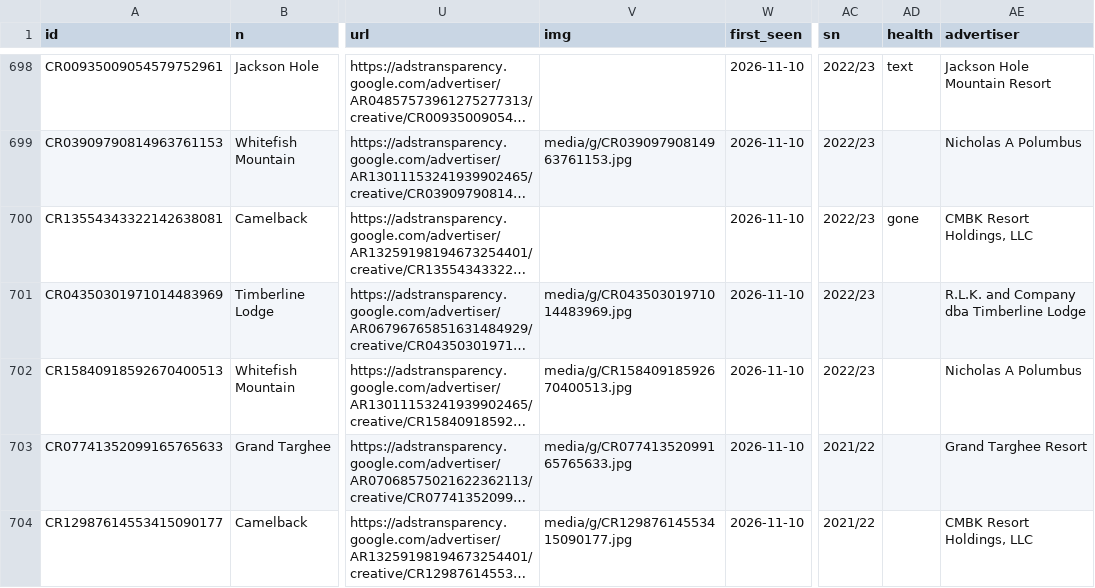
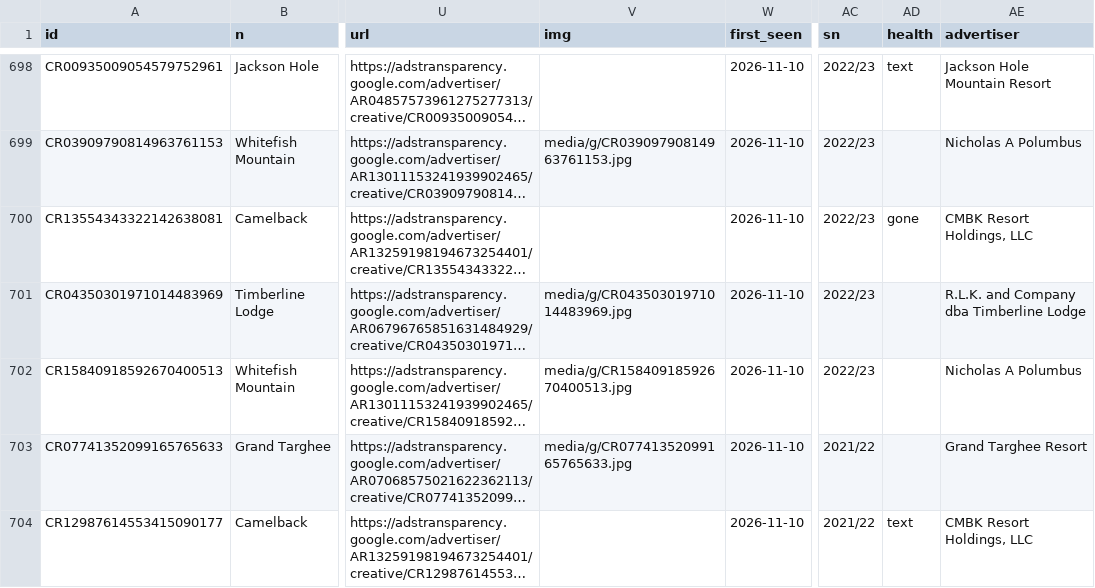
Before and after one commit to deanisaac06/Ski-Area-Ad-Tracking, a CSV file: data/ads_google.csv, drawn as a sheet; only a part is shown, gaps mark what is left out; long unchanged cells end in …; the diff names each change by its address in the sheet, - before the commit and + after, or states it on an @@ line.

```diff
--- a/data/ads_google.csv
+++ b/data/ads_google.csv
-V704 (img): media/g/CR12987614553415090177.jpg
+V704 (img): (empty)
-AD704 (health): (empty)
+AD704 (health): text
```
Also changed, not shown: data/runs.csv, 11 other files.
